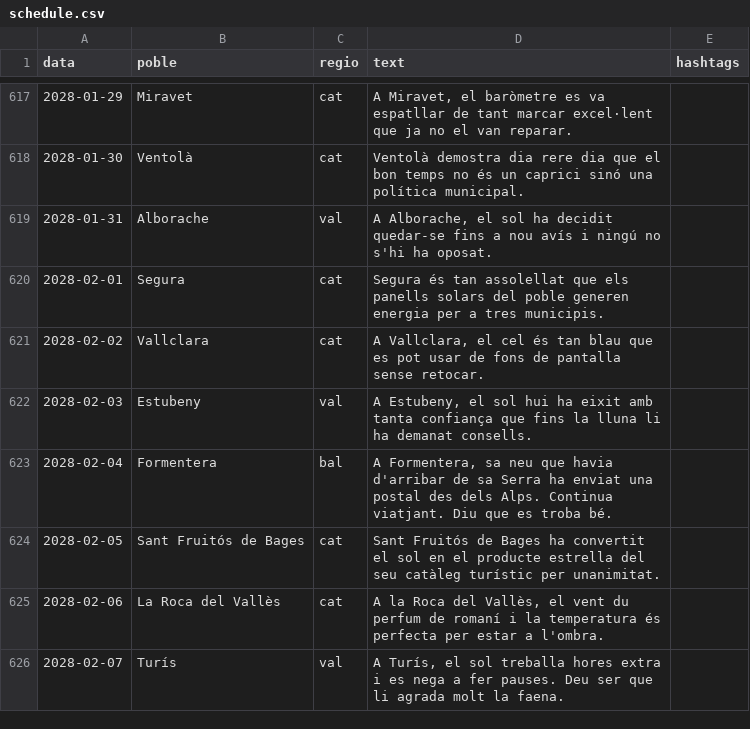
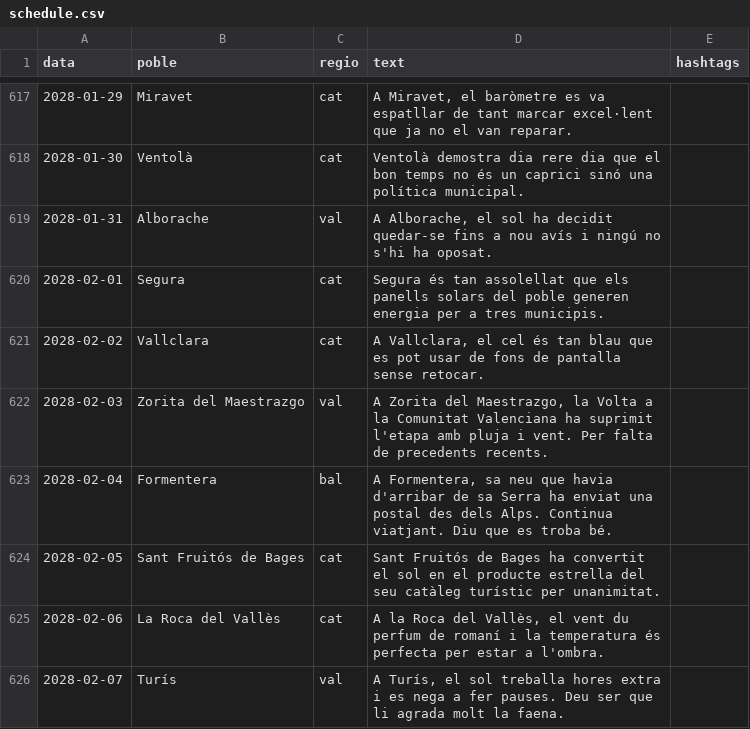
Before and after one commit to ncalbet/sempresol, a CSV file: sempresol-instagram/data/schedule.csv, drawn as a sheet; only a part is shown, gaps mark what is left out; the diff covers the shown part only.

```diff
--- a/sempresol-instagram/data/schedule.csv
+++ b/sempresol-instagram/data/schedule.csv
@@ -621,3 +621,3 @@ data,poble,regio,text,hashtags
 2028-02-02,Vallclara,cat,"A Vallclara, el cel és tan blau que es pot usar de fons de pantalla sense retocar."
-2028-02-03,Estubeny,val,"A Estubeny, el sol hui ha eixit amb tanta confiança que fins la lluna li ha demanat consells."
+2028-02-03,Zorita del Maestrazgo,val,"A Zorita del Maestrazgo, la Volta a la Comunitat Valenciana ha suprimit l'etapa amb pluja i vent. Per falta de precedents recents."
 2028-02-04,Formentera,bal,"A Formentera, sa neu que havia d'arribar de sa Serra ha enviat una postal des dels Alps. Continua viatjant. Diu que es troba bé."
```
Also changed, not shown: 90 edited cells elsewhere in this file.
